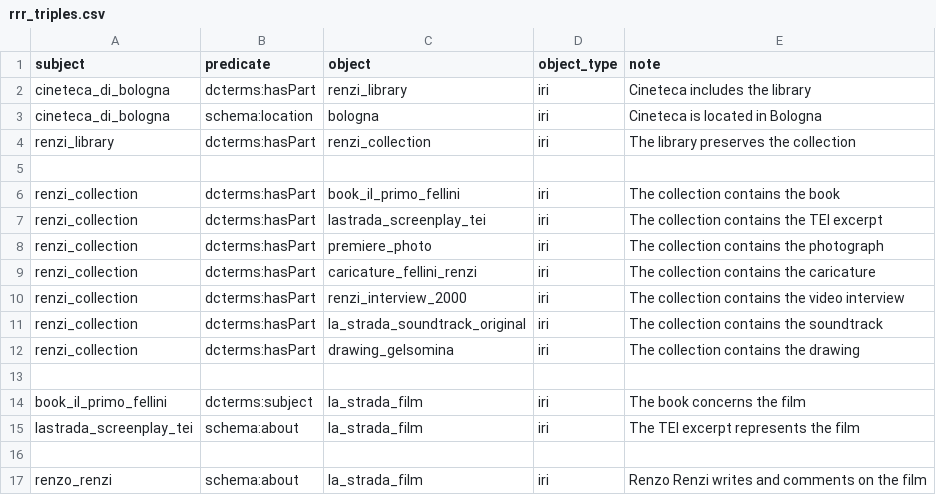
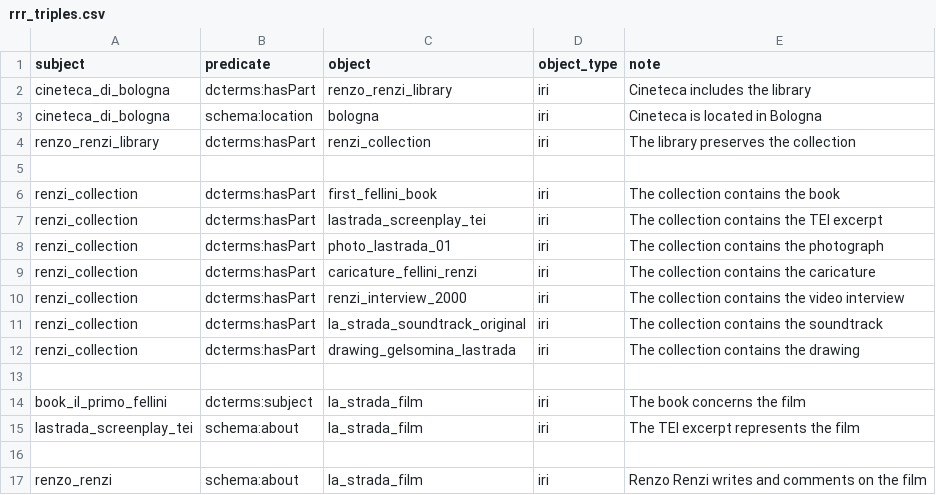
Before and after one commit to CineFiles25/TheRevolussionOfRenzoRenzi, a CSV file: csv/rrr_triples.csv, drawn as a sheet; only a part is shown; the diff covers the shown part only.

```diff
--- a/csv/rrr_triples.csv
+++ b/csv/rrr_triples.csv
@@ -1,9 +1,9 @@
 subject,predicate,object,object_type,note
-cineteca_di_bologna,dcterms:hasPart,renzi_library,iri,Cineteca includes the library
+cineteca_di_bologna,dcterms:hasPart,renzo_renzi_library,iri,Cineteca includes the library
 cineteca_di_bologna,schema:location,bologna,iri,Cineteca is located in Bologna
-renzi_library,dcterms:hasPart,renzi_collection,iri,The library preserves the collection
+renzo_renzi_library,dcterms:hasPart,renzi_collection,iri,The library preserves the collection
 
-renzi_collection,dcterms:hasPart,book_il_primo_fellini,iri,The collection contains the book
+renzi_collection,dcterms:hasPart,first_fellini_book,iri,The collection contains the book
 renzi_collection,dcterms:hasPart,lastrada_screenplay_tei,iri,The collection contains the TEI excerpt
-renzi_collection,dcterms:hasPart,premiere_photo,iri,The collection contains the photograph
+renzi_collection,dcterms:hasPart,photo_lastrada_01,iri,The collection contains the photograph
 renzi_collection,dcterms:hasPart,caricature_fellini_renzi,iri,The collection contains the caricature
@@ -11,3 +11,3 @@ renzi_collection,dcterms:hasPart,renzi_interview_2000,iri,The collection contain
 renzi_collection,dcterms:hasPart,la_strada_soundtrack_original,iri,The collection contains the soundtrack
-renzi_collection,dcterms:hasPart,drawing_gelsomina,iri,The collection contains the drawing
+renzi_collection,dcterms:hasPart,drawing_gelsomina_lastrada,iri,The collection contains the drawing
 
```
Also changed, not shown: 1 added row, 3 removed rows and 26 edited cells elsewhere in this file, csv/book_il_primo_fellini.csv, csv/drawing_gelsomina_lastrada.csv, 10 other files.
